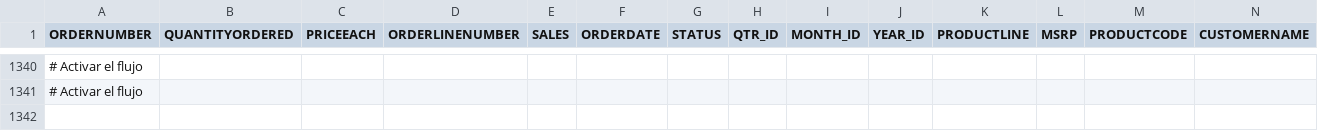
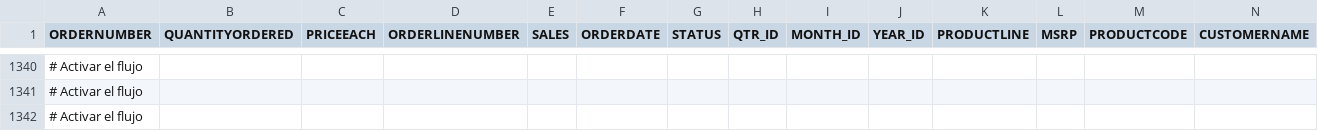
Before and after one commit to r0naldy/proyecto_final, a CSV file: sales_data_dirty_20_errores.csv, drawn as a sheet; only a part is shown, gaps mark what is left out; rows hold the shown columns only; the diff names each change by its address in the sheet, - before the commit and + after, or states it on an @@ line.

```diff
--- a/sales_data_dirty_20_errores.csv
+++ b/sales_data_dirty_20_errores.csv
+row 1342: # Activar el flujo
```
Also changed, not shown: 1 other file.
